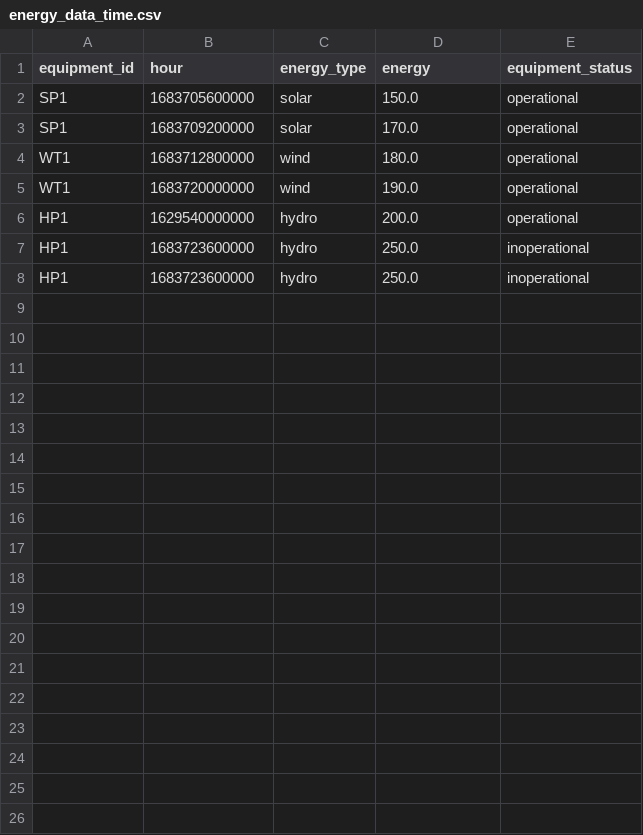
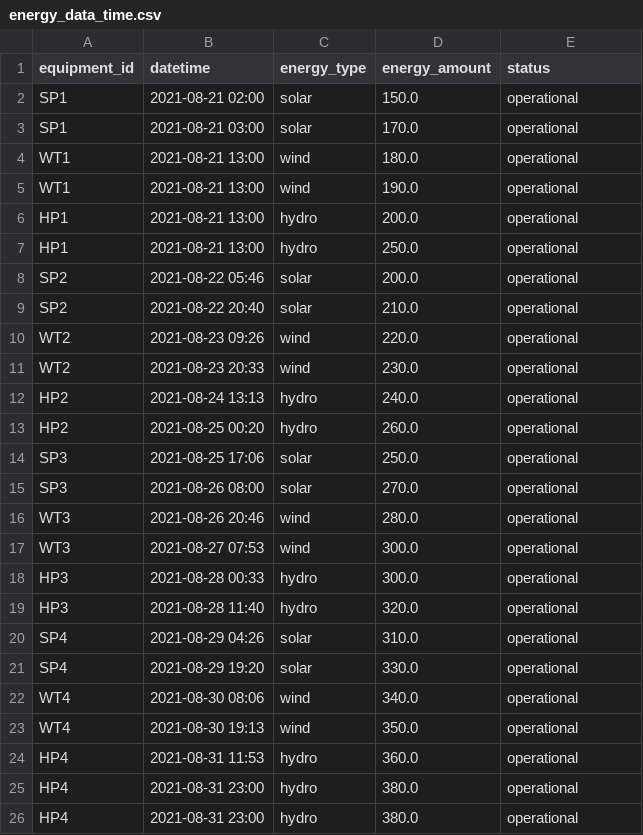
Before and after one commit to 0lzjReSh0/scala_project, a CSV file: src/main/scala/com/energy_data_time.csv, drawn as a sheet.

```diff
--- a/src/main/scala/com/energy_data_time.csv
+++ b/src/main/scala/com/energy_data_time.csv
@@ -1,8 +1,26 @@
-equipment_id,hour,energy_type,energy,equipment_status
-SP1,1683705600000,solar,150.0,operational
-SP1,1683709200000,solar,170.0,operational
-WT1,1683712800000,wind,180.0,operational
-WT1,1683720000000,wind,190.0,operational
-HP1,1629540000000,hydro,200.0,operational
-HP1,1683723600000,hydro,250.0,inoperational
-HP1,1683723600000,hydro,250.0,inoperational
+equipment_id,datetime,energy_type,energy_amount,status
+SP1,2021-08-21 02:00,solar,150.0,operational
+SP1,2021-08-21 03:00,solar,170.0,operational
+WT1,2021-08-21 13:00,wind,180.0,operational
+WT1,2021-08-21 13:00,wind,190.0,operational
+HP1,2021-08-21 13:00,hydro,200.0,operational
+HP1,2021-08-21 13:00,hydro,250.0,operational
+SP2,2021-08-22 05:46,solar,200.0,operational
+SP2,2021-08-22 20:40,solar,210.0,operational
+WT2,2021-08-23 09:26,wind,220.0,operational
+WT2,2021-08-23 20:33,wind,230.0,operational
+HP2,2021-08-24 13:13,hydro,240.0,operational
+HP2,2021-08-25 00:20,hydro,260.0,operational
+SP3,2021-08-25 17:06,solar,250.0,operational
+SP3,2021-08-26 08:00,solar,270.0,operational
+WT3,2021-08-26 20:46,wind,280.0,operational
+WT3,2021-08-27 07:53,wind,300.0,operational
+HP3,2021-08-28 00:33,hydro,300.0,operational
+HP3,2021-08-28 11:40,hydro,320.0,operational
+SP4,2021-08-29 04:26,solar,310.0,operational
+SP4,2021-08-29 19:20,solar,330.0,operational
+WT4,2021-08-30 08:06,wind,340.0,operational
+WT4,2021-08-30 19:13,wind,350.0,operational
+HP4,2021-08-31 11:53,hydro,360.0,operational
+HP4,2021-08-31 23:00,hydro,380.0,operational
+HP4,2021-08-31 23:00,hydro,380.0,operational
```
Also changed, not shown: 6 other files.
